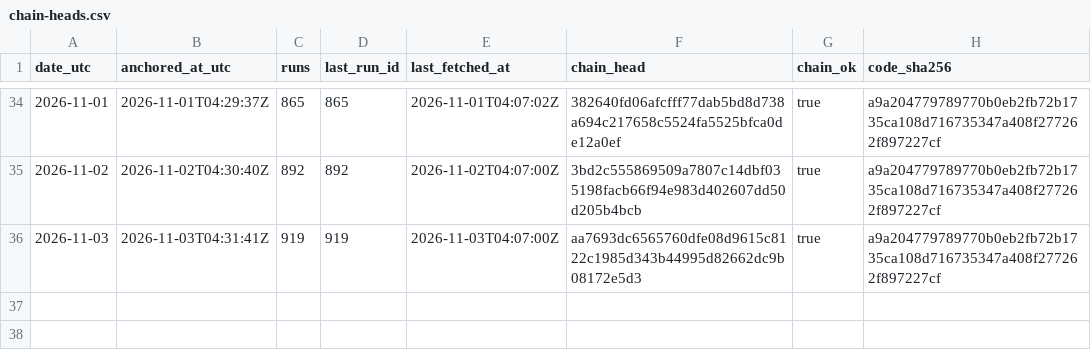
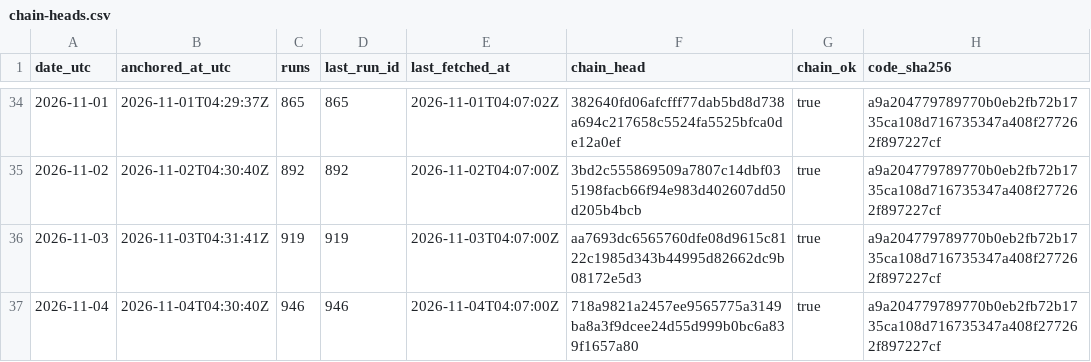
Before and after one commit to kvantixtech/energinet-forecasts, a CSV file: anchors/chain-heads.csv, drawn as a sheet; only a part is shown, gaps mark what is left out.

Commit message:
anchor 2026-11-04: chain head 718a9821a245 (run 946, 946 runs, chain_ok=true)

```diff
--- a/anchors/chain-heads.csv
+++ b/anchors/chain-heads.csv
@@ -36 +36,2 @@ date_utc,anchored_at_utc,runs,last_run_id,last_fetched_at,chain_head,chain_ok,co
 2026-11-03,2026-11-03T04:31:41Z,919,919,2026-11-03T04:07:00Z,aa7693dc6565760dfe08d9615c8122c1985d343b44995d82662dc9b08172e5d3,true,a9a204779789770b0eb2fb72b1735ca108d716735347a408f277262f897227cf
+2026-11-04,2026-11-04T04:30:40Z,946,946,2026-11-04T04:07:00Z,718a9821a2457ee9565775a3149ba8a3f9dcee24d55d999b0bc6a839f1657a80,true,a9a204779789770b0eb2fb72b1735ca108d716735347a408f277262f897227cf
```
